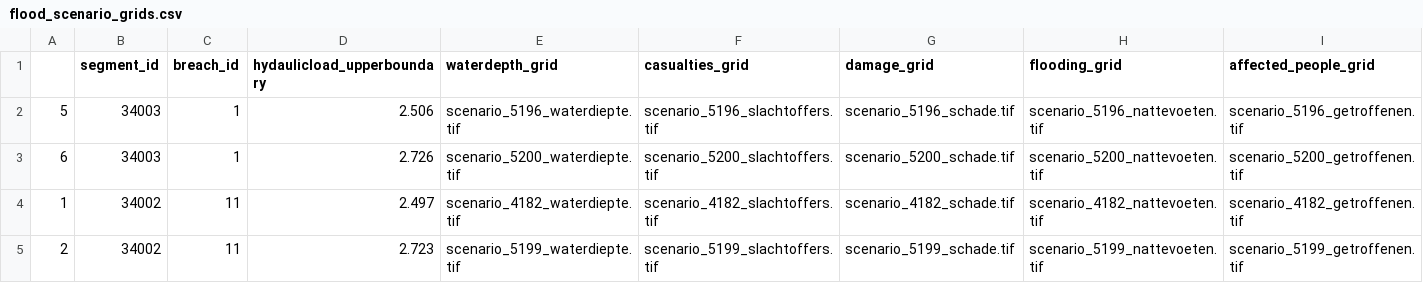
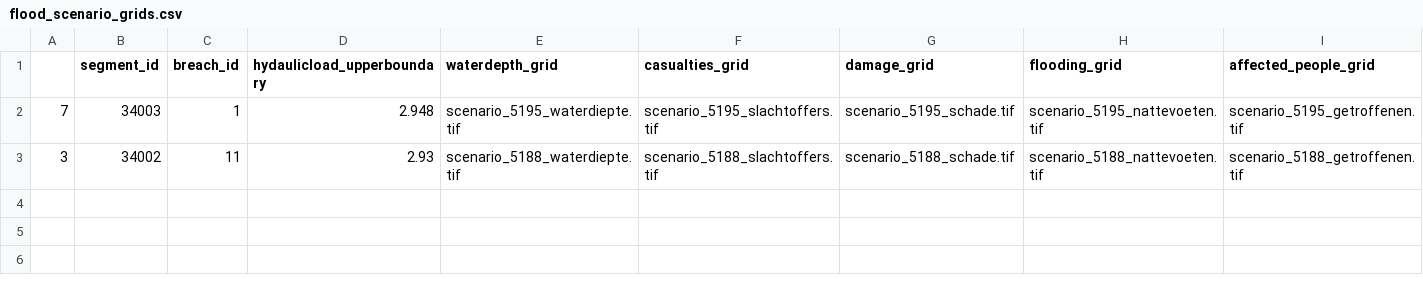
Before and after one commit to continu-inzicht/toolbox-continu-inzicht, a CSV file: docs/examples/notebooks/data_sets/7.flood_scenarios/flood_scenario_grids.csv, drawn as a sheet.

Commit message:
add initial example of flood_risk

```diff
--- a/docs/examples/notebooks/data_sets/7.flood_scenarios/flood_scenario_grids.csv
+++ b/docs/examples/notebooks/data_sets/7.flood_scenarios/flood_scenario_grids.csv
@@ -1,5 +1,3 @@
 ,segment_id,breach_id,hydaulicload_upperboundary,waterdepth_grid,casualties_grid,damage_grid,flooding_grid,affected_people_grid
-5,34003,1,2.506,scenario_5196_waterdiepte.tif,scenario_5196_slachtoffers.tif,scenario_5196_schade.tif,scenario_5196_nattevoeten.tif,scenario_5196_getroffenen.tif
-6,34003,1,2.726,scenario_5200_waterdiepte.tif,scenario_5200_slachtoffers.tif,scenario_5200_schade.tif,scenario_5200_nattevoeten.tif,scenario_5200_getroffenen.tif
-1,34002,11,2.497,scenario_4182_waterdiepte.tif,scenario_4182_slachtoffers.tif,scenario_4182_schade.tif,scenario_4182_nattevoeten.tif,scenario_4182_getroffenen.tif
-2,34002,11,2.723,scenario_5199_waterdiepte.tif,scenario_5199_slachtoffers.tif,scenario_5199_schade.tif,scenario_5199_nattevoeten.tif,scenario_5199_getroffenen.tif
+7,34003,1,2.948,scenario_5195_waterdiepte.tif,scenario_5195_slachtoffers.tif,scenario_5195_schade.tif,scenario_5195_nattevoeten.tif,scenario_5195_getroffenen.tif
+3,34002,11,2.93,scenario_5188_waterdiepte.tif,scenario_5188_slachtoffers.tif,scenario_5188_schade.tif,scenario_5188_nattevoeten.tif,scenario_5188_getroffenen.tif
```
Also changed, not shown: 7 other files.
